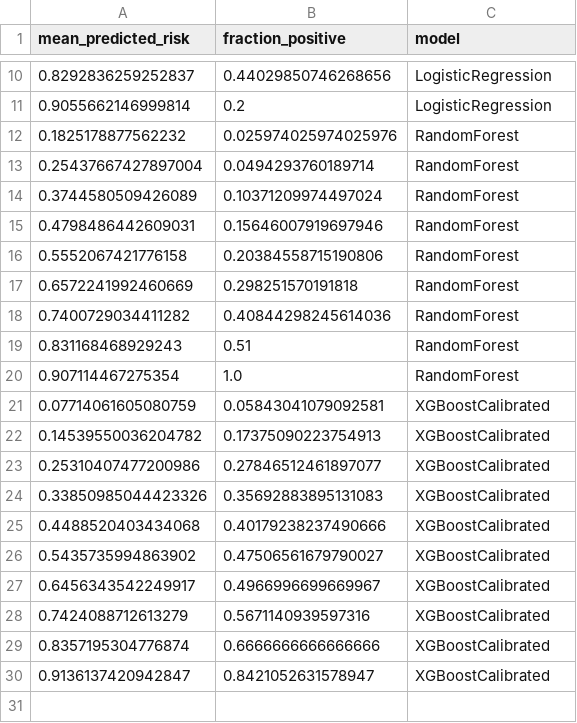
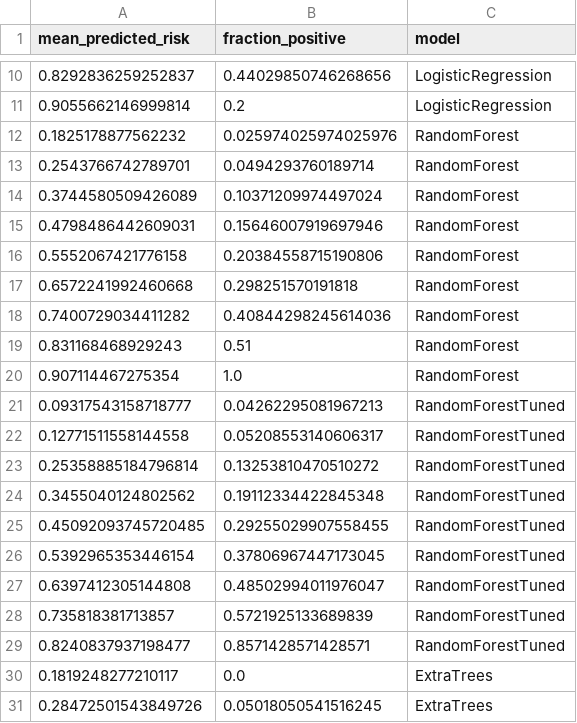
Before and after one commit to yahav97/final_project_AthleAgent, a CSV file: ML_model/calibration_curve_data.csv, drawn as a sheet; only a part is shown, gaps mark what is left out; the shorter side is filled out with more unchanged rows; the diff covers the shown part only.

Commit message:
Enhance injury prediction model and metrics evaluation
- Updated calibration_curve_data.csv to include new models: ExtraTrees, ExtraTreesTuned, GradientBoosting, and XGBoostCalibratedTuned with their respective metrics.
- Revised feature_importance.csv to reflect updated feature importances.
- Enhanced model_comparison.csv to include additional metrics such as PR-AUC and BalancedAccuracy for new models.
- Modified run_manifest.json to update the winning model to ExtraTrees and its corresponding metrics.
- Improved train_model.py with new model implementations and evaluation functions for better threshold management.
- Updated validate_metrics.py to introduce a hard gate for recall thresholds.
- Removed deprecated feature flag implementation from the Android app and streamlined prediction request handling.
- Enhanced backend prediction service to include fallback mechanisms and improved error handling for model predictions.

```diff
--- a/ML_model/calibration_curve_data.csv
+++ b/ML_model/calibration_curve_data.csv
@@ -12,3 +12,3 @@ mean_predicted_risk,fraction_positive,model
 0.1825178877562232,0.025974025974025976,RandomForest
-0.25437667427897004,0.0494293760189714,RandomForest
+0.2543766742789701,0.0494293760189714,RandomForest
 0.3744580509426089,0.10371209974497024,RandomForest
@@ -16,3 +16,3 @@ mean_predicted_risk,fraction_positive,model
 0.5552067421776158,0.20384558715190806,RandomForest
-0.6572241992460669,0.298251570191818,RandomForest
+0.6572241992460668,0.298251570191818,RandomForest
 0.7400729034411282,0.40844298245614036,RandomForest
@@ -20 +20,12 @@ mean_predicted_risk,fraction_positive,model
 0.907114467275354,1.0,RandomForest
+0.09317543158718777,0.04262295081967213,RandomForestTuned
+0.12771511558144558,0.05208553140606317,RandomForestTuned
+0.25358885184796814,0.13253810470510272,RandomForestTuned
+0.3455040124802562,0.19112334422845348,RandomForestTuned
+0.45092093745720485,0.29255029907558455,RandomForestTuned
+0.5392965353446154,0.37806967447173045,RandomForestTuned
+0.6397412305144808,0.48502994011976047,RandomForestTuned
+0.735818381713857,0.5721925133689839,RandomForestTuned
+0.8240837937198477,0.8571428571428571,RandomForestTuned
+0.1819248277210117,0.0,ExtraTrees
+0.28472501543849726,0.05018050541516245,ExtraTrees
```
Also changed, not shown: 30 added rows elsewhere in this file, ML_model/feature_importance.csv, ML_model/model_comparison.csv, 16 other files.
